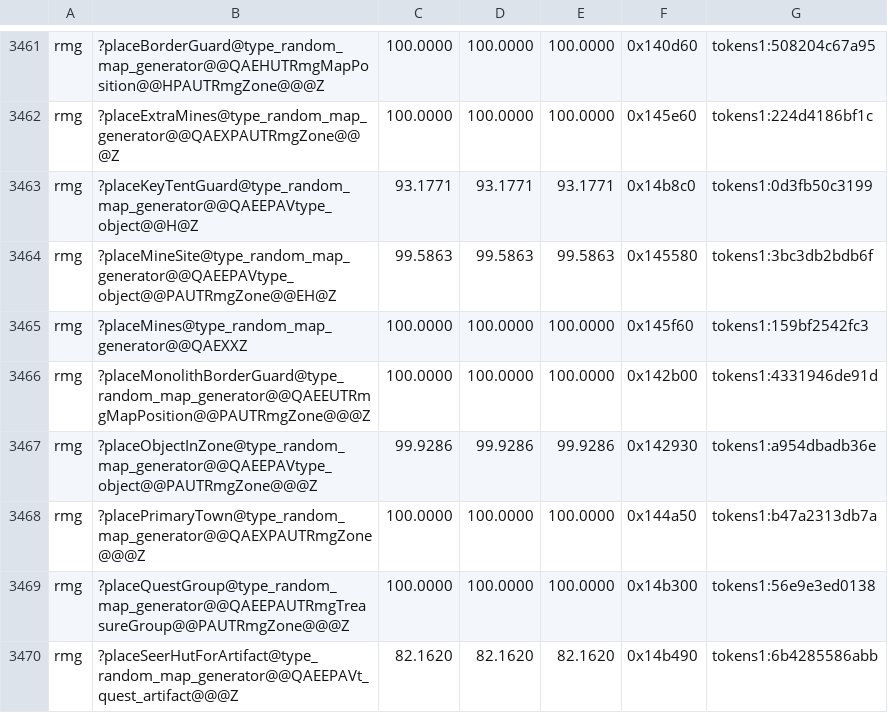
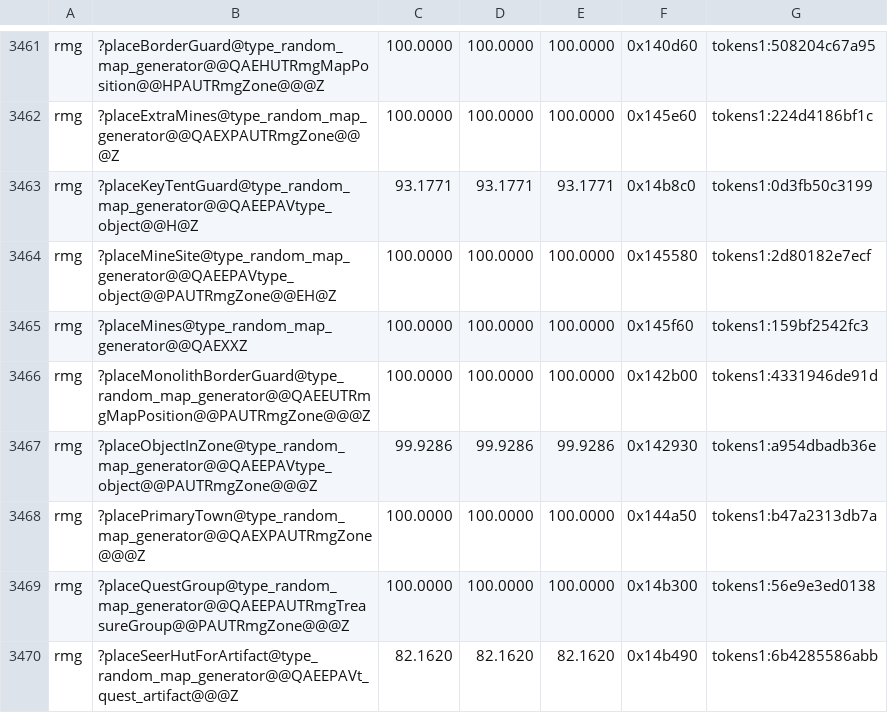
Before and after one commit to sushi-shi/homm3-decomp, a TSV file: config/match_baseline.tsv, drawn as a sheet; only a part is shown, gaps mark what is left out.

```diff
--- a/config/match_baseline.tsv
+++ b/config/match_baseline.tsv
@@ -3463,3 +3463,3 @@ rmg	?placeExtraMines@type_random_map_generator@@QAEXPAUTRmgZone@@@Z	100.0000	100
 rmg	?placeKeyTentGuard@type_random_map_generator@@QAEEPAVtype_object@@H@Z	93.1771	93.1771	93.1771	0x14b8c0	tokens1:0d3fb50c3199
-rmg	?placeMineSite@type_random_map_generator@@QAEEPAVtype_object@@PAUTRmgZone@@EH@Z	99.5863	99.5863	99.5863	0x145580	tokens1:3bc3db2bdb6f
+rmg	?placeMineSite@type_random_map_generator@@QAEEPAVtype_object@@PAUTRmgZone@@EH@Z	100.0000	100.0000	100.0000	0x145580	tokens1:2d80182e7ecf
 rmg	?placeMines@type_random_map_generator@@QAEXXZ	100.0000	100.0000	100.0000	0x145f60	tokens1:159bf2542fc3
```
Also changed, not shown: config/match_baseline.h3maped.tsv, 1 other file.
